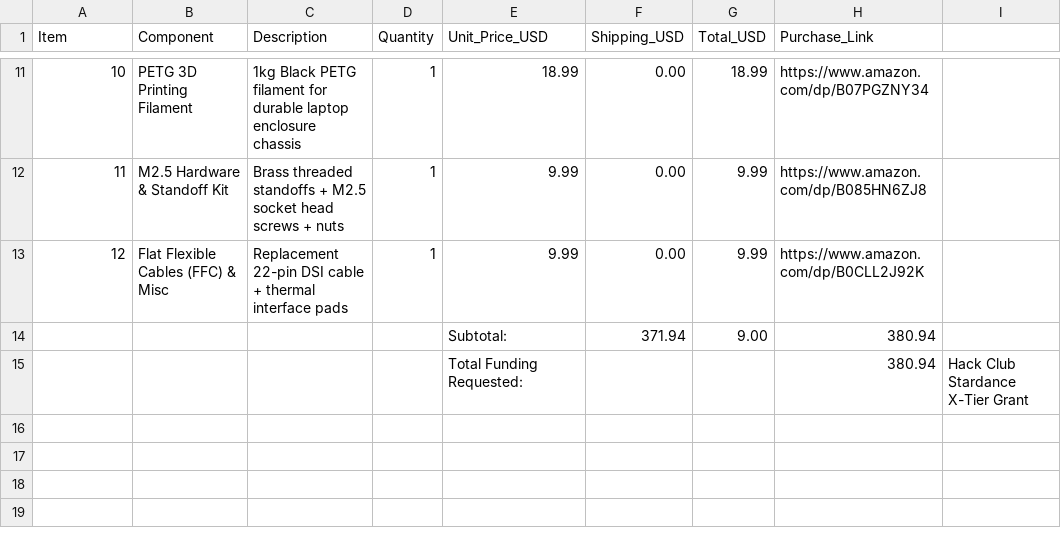
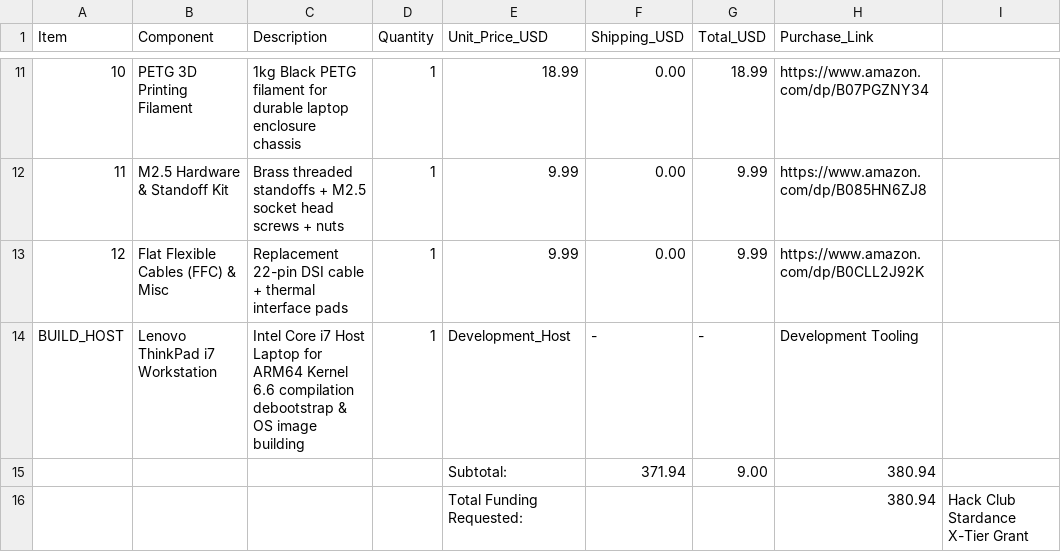
Before and after one commit to ashwinasweb-kali-hacks/CLIPER-X-OS, a CSV file: BOM.csv, drawn as a sheet; only a part is shown, gaps mark what is left out.

Commit message:
feat: add ThinkPad i7 OS build workstation to specifications and BOM

```diff
--- a/BOM.csv
+++ b/BOM.csv
@@ -13,2 +13,3 @@ Item,Component,Description,Quantity,Unit_Price_USD,Shipping_USD,Total_USD,Purcha
 12,Flat Flexible Cables (FFC) & Misc,Replacement 22-pin DSI cable + thermal interface pads,1,9.99,0.00,9.99,https://www.amazon.com/dp/B0CLL2J92K
+BUILD_HOST,Lenovo ThinkPad i7 Workstation,Intel Core i7 Host Laptop for ARM64 Kernel 6.6 compilation debootstrap & OS image building,1,Development_Host,-,-,Development Tooling
 ,,,,Subtotal:,371.94,9.00,380.94,
```
Also changed, not shown: 1 other file.
